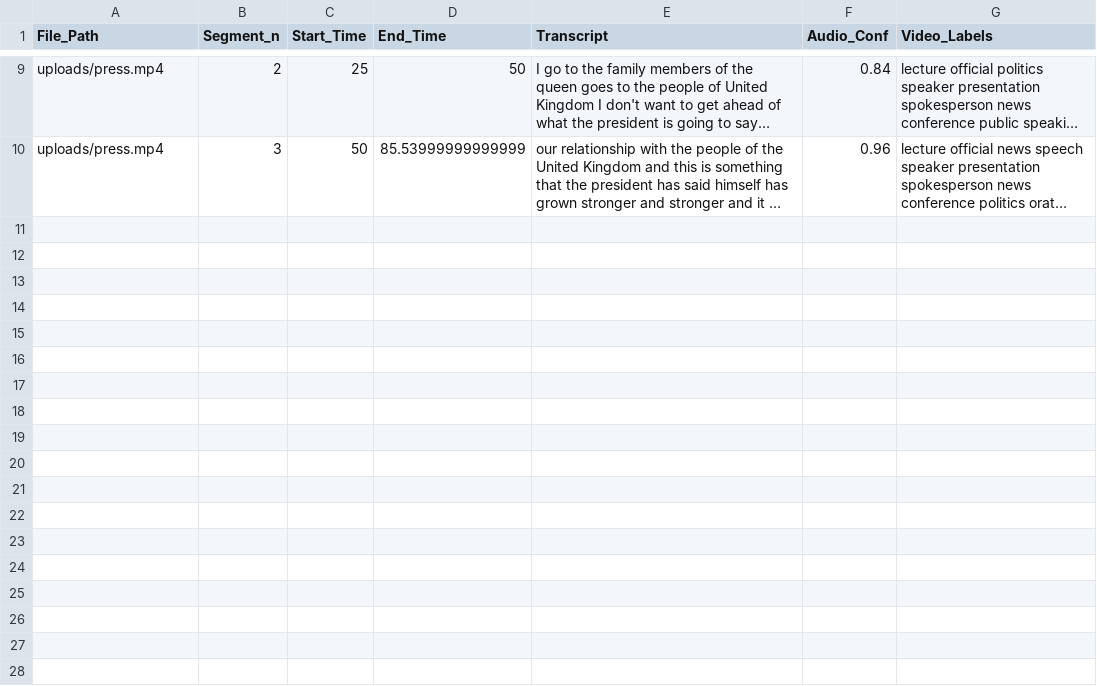
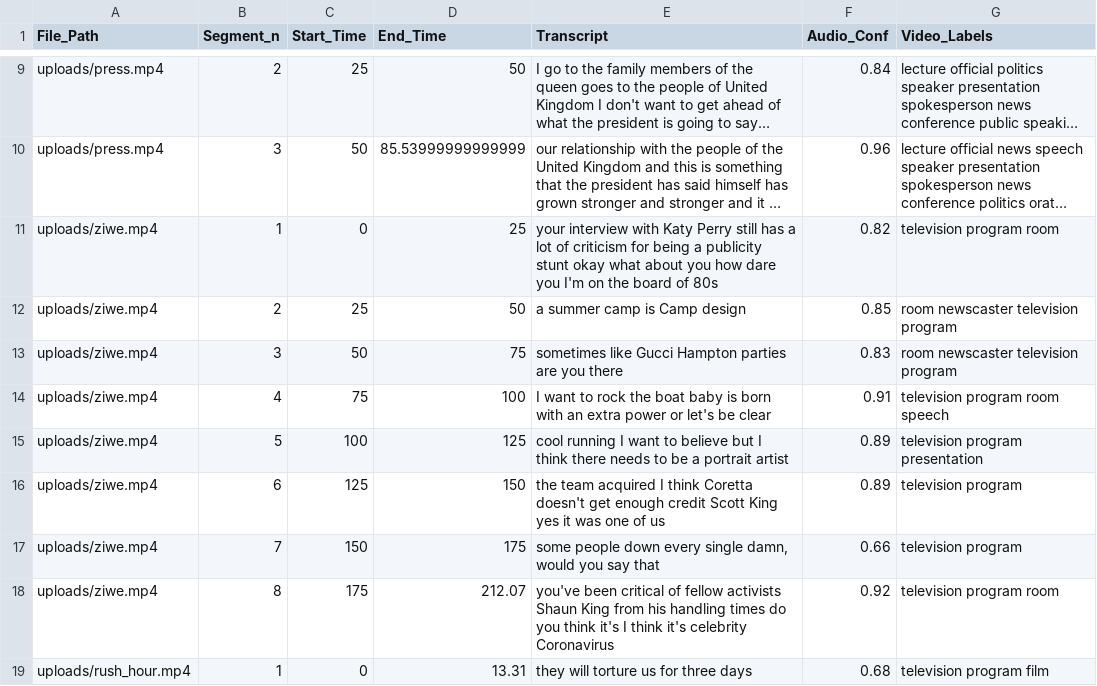
Before and after one commit to bradleyhrc/scrobble-show, a CSV file: server/videos_data.csv, drawn as a sheet; only a part is shown, gaps mark what is left out; long unchanged cells end in …; the diff names each change by its address in the sheet, - before the commit and + after, or states it on an @@ line.

```diff
--- a/server/videos_data.csv
+++ b/server/videos_data.csv
+row 11: uploads/ziwe.mp4 | 1 | 0 | 25 | your interview with Katy Perry still has a lot of criticism for being a publicity stunt okay what about you how dare you I'm on the board of 80s | 0.82 | television program room
+row 12: uploads/ziwe.mp4 | 2 | 25 | 50 | a summer camp is Camp design | 0.85 | room newscaster television program
+row 13: uploads/ziwe.mp4 | 3 | 50 | 75 | sometimes like Gucci Hampton parties are you there | 0.83 | room newscaster television program
+row 14: uploads/ziwe.mp4 | 4 | 75 | 100 | I want to rock the boat baby is born with an extra power or let's be clear | 0.91 | television program room speech
+row 15: uploads/ziwe.mp4 | 5 | 100 | 125 | cool running I want to believe but I think there needs to be a portrait artist | 0.89 | television program presentation
+row 16: uploads/ziwe.mp4 | 6 | 125 | 150 | the team acquired I think Coretta doesn't get enough credit Scott King yes it was one of us | 0.89 | television program
+row 17: uploads/ziwe.mp4 | 7 | 150 | 175 | some people down every single damn, would you say that | 0.66 | television program
+row 18: uploads/ziwe.mp4 | 8 | 175 | 212.07 | you've been critical of fellow activists Shaun King from his handling times do you think it's I think it's celebrity Coronavirus | 0.92 | television program room
+row 19: uploads/rush_hour.mp4 | 1 | 0 | 13.31 | they will torture us for three days | 0.68 | television program film
```
Also changed, not shown: 3 other files.
